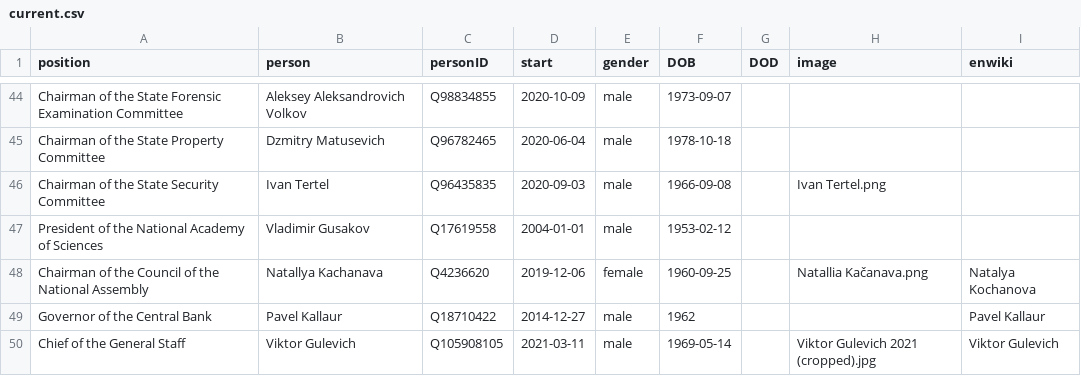
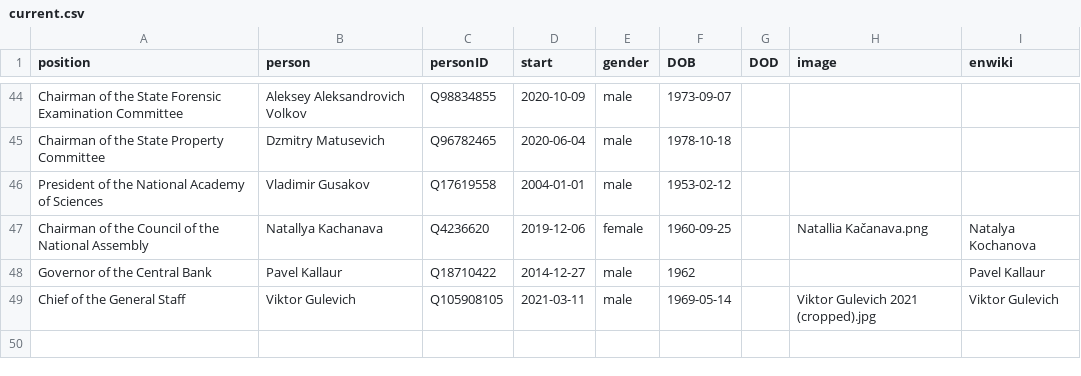
Before and after one commit to every-politician-scrapers/belarus-ministers, a CSV file: html/current.csv, drawn as a sheet; only a part is shown, gaps mark what is left out; the diff names each change by its address in the sheet, - before the commit and + after, or states it on an @@ line.

Commit message:
HTML update

```diff
--- a/html/current.csv
+++ b/html/current.csv
-row 46: Chairman of the State Security Committee | Ivan Tertel | Q96435835 | 2020-09-03 | male | 1966-09-08 |  | Ivan Tertel.png
```
Also changed, not shown: 1 other file.
